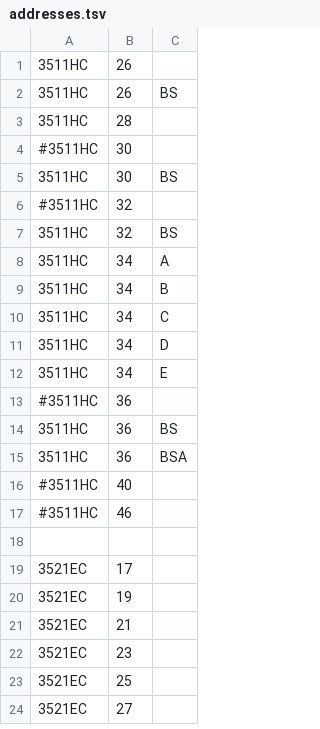
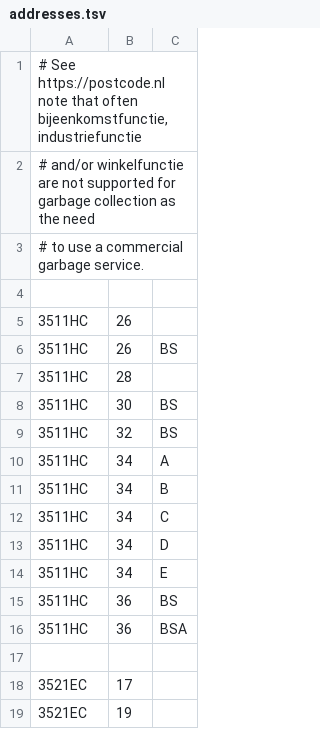
Before and after one commit to PanderMusubi/afvalophaaldata, a TSV file: addresses.tsv, drawn as a sheet; only a part is shown; the shorter side is filled out with more unchanged rows; removed rows and columns are numbered as before the commit, all else as after; the diff covers the shown part only; the diff names each change by its address in the sheet, - before the commit and + after, or states it on an @@ line.

```diff
--- a/addresses.tsv
+++ b/addresses.tsv
+row 1: # See https://postcode.nl note that often bijeenkomstfunctie, industriefunctie
+row 2: # and/or winkelfunctie are not supported for garbage collection as the need
+row 3: # to use a commercial garbage service.
+row 4: (empty)
-row 4: #3511HC | 30
-row 6: #3511HC | 32
-row 13: #3511HC | 36
-row 16: #3511HC | 40
-row 17: #3511HC | 46
```
Also changed, not shown: 50 added rows, 1 removed row and 3 edited cells elsewhere in this file, 18 other files.
